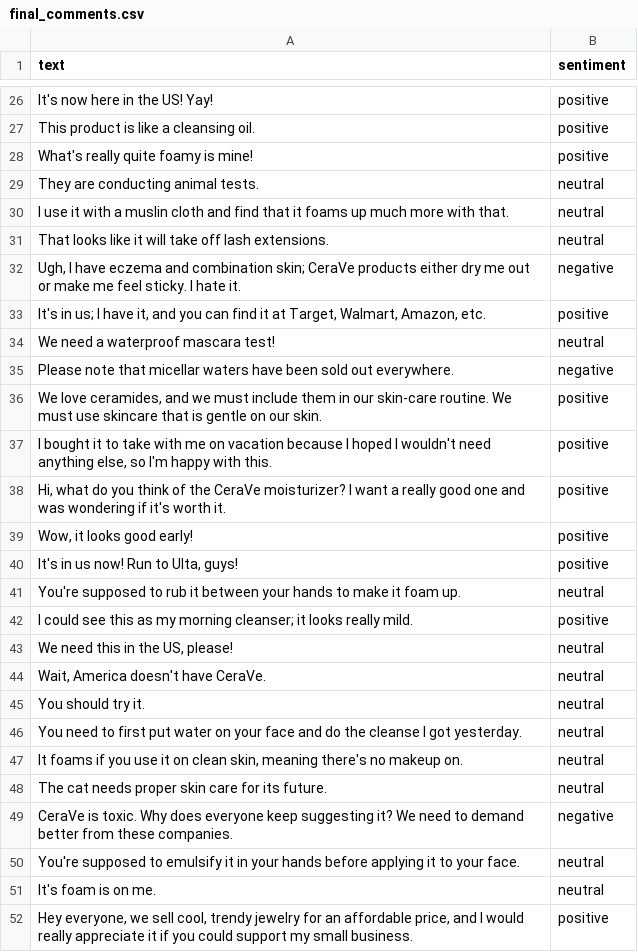
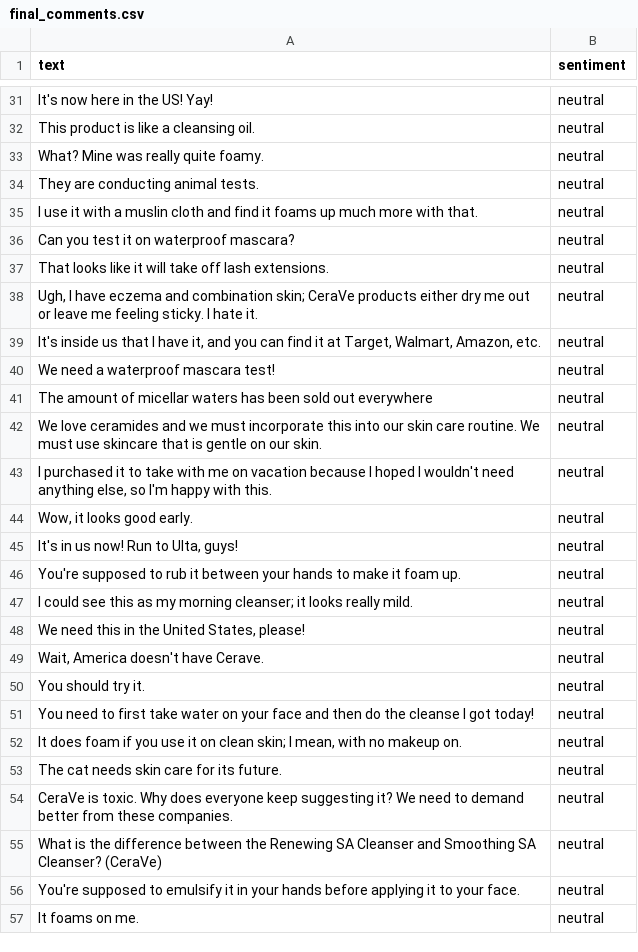
Before and after one commit to spanthan/brand-buzz, a CSV file: backend/final_comments.csv, drawn as a sheet; only a part is shown, gaps mark what is left out; removed rows and columns are numbered as before the commit, all else as after; the diff covers the shown part only; the diff names each change by its address in the sheet, - before the commit and + after, or states it on an @@ line.

Commit message:
cleaned up code a little more

```diff
--- a/backend/final_comments.csv
+++ b/backend/final_comments.csv
-B31:B32 (sentiment): positive
+B31:B32 (sentiment): neutral
-row 28: What's really quite foamy is mine! | positive
+row 33: What? Mine was really quite foamy. | neutral
-A35 (text): …and find that it foams…
+A35 (text): …and find it foams…
+row 36: Can you test it on waterproof mascara? | neutral
-row 32: Ugh, I have eczema and combination skin; CeraVe products either dry me out or make me feel sticky. I hate it. | negative
-row 33: It's in us; I have it, and you can find it at Target, Walmart, Amazon, etc. | positive
+row 38: Ugh, I have eczema and combination skin; CeraVe products either dry me out or leave me feeling sticky. I hate it. | neutral
+row 39: It's inside us that I have it, and you can find it at Target, Walmart, Amazon, etc. | neutral
-row 35: Please note that micellar waters have been sold out everywhere. | negative
-row 36: We love ceramides, and we must include them in our skin-care routine. We must use skincare that is gentle on our skin. | positive
-row 37: I bought it to take with me on vacation because I hoped I wouldn't need anything else, so I'm happy with this. | positive
-row 38: Hi, what do you think of the CeraVe moisturizer? I want a really good one and was wondering if it's worth it. | positive
-row 39: Wow, it looks good early! | positive
+row 41: The amount of micellar waters has been sold out everywhere | neutral
+row 42: We love ceramides and we must incorporate this into our skin care routine. We must use skincare that is gentle on our skin. | neutral
+row 43: I purchased it to take with me on vacation because I hoped I wouldn't need anything else, so I'm happy with this. | neutral
+row 44: Wow, it looks good early. | neutral
-B45 (sentiment): positive
+B45 (sentiment): neutral
-B47 (sentiment): positive
+B47 (sentiment): neutral
-A48 (text): We need this in the US, please!
+A48 (text): We need this in the United States, please!
-A49 (text): Wait, America doesn't have CeraVe.
+A49 (text): Wait, America doesn't have Cerave.
-A51 (text): …to first put water on your face and do the cleanse I got yesterday.
+A51 (text): …to first take water on your face and then do the cleanse I got today!
-A52 (text): It foams if you use it on clean skin, meaning there's no makeup…
+A52 (text): It does foam if you use it on clean skin; I mean, with no makeup…
-A53 (text): The cat needs proper skin care for its future.
+A53 (text): The cat needs skin care for its future.
-B54 (sentiment): negative
+B54 (sentiment): neutral
+row 55: What is the difference between the Renewing SA Cleanser and Smoothing SA Cleanser? (CeraVe) | neutral
-A57 (text): It's foam is on me.
+A57 (text): It foams on me.
-row 52: Hey everyone, we sell cool, trendy jewelry for an affordable price, and I would really appreciate it if you could support my small business. | positive
```
Also changed, not shown: 17 added rows, 11 removed rows and 17 edited cells elsewhere in this file, backend/filtered_questions.csv, 20 other files.
